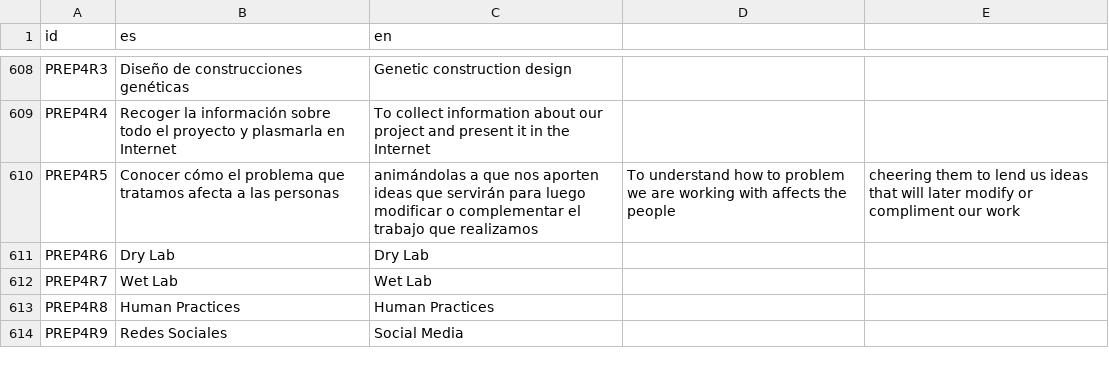
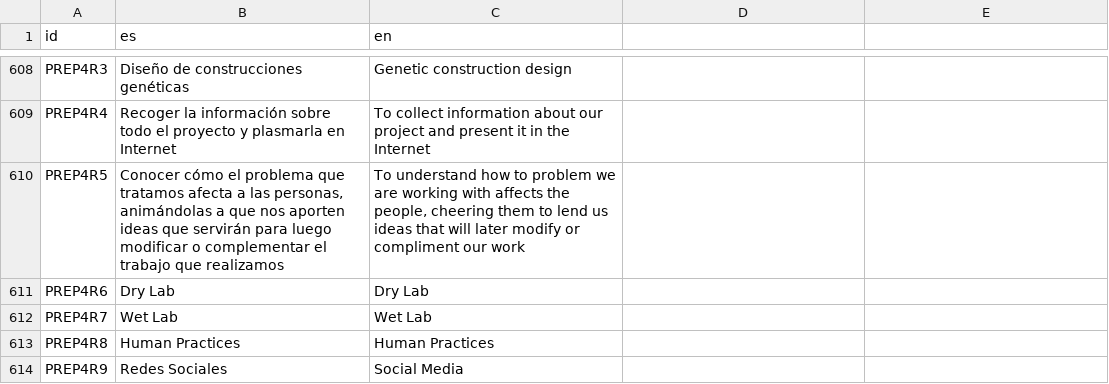
Before and after one commit to Alacesp/MohocytesTFG, a CSV file: recursos/tradus.csv, drawn as a sheet; only a part is shown, gaps mark what is left out.

```diff
--- a/recursos/tradus.csv
+++ b/recursos/tradus.csv
@@ -609,3 +609,3 @@ PREP4R3,Diseño de construcciones genéticas,Genetic construction design
 PREP4R4,Recoger la información sobre todo el proyecto y plasmarla en Internet,To collect information about our project and present it in the Internet
-PREP4R5,Conocer cómo el problema que tratamos afecta a las personas, animándolas a que nos aporten ideas que servirán para luego modificar o complementar el trabajo que realizamos,To understand how to problem we are working with affects the people, cheering them to lend us ideas that will later modify or compliment our work
+PREP4R5,"Conocer cómo el problema que tratamos afecta a las personas, animándolas a que nos aporten ideas que servirán para luego modificar o complementar el trabajo que realizamos","To understand how to problem we are working with affects the people, cheering them to lend us ideas that will later modify or compliment our work"
 PREP4R6,Dry Lab,Dry Lab
```
Also changed, not shown: 3 other files.
